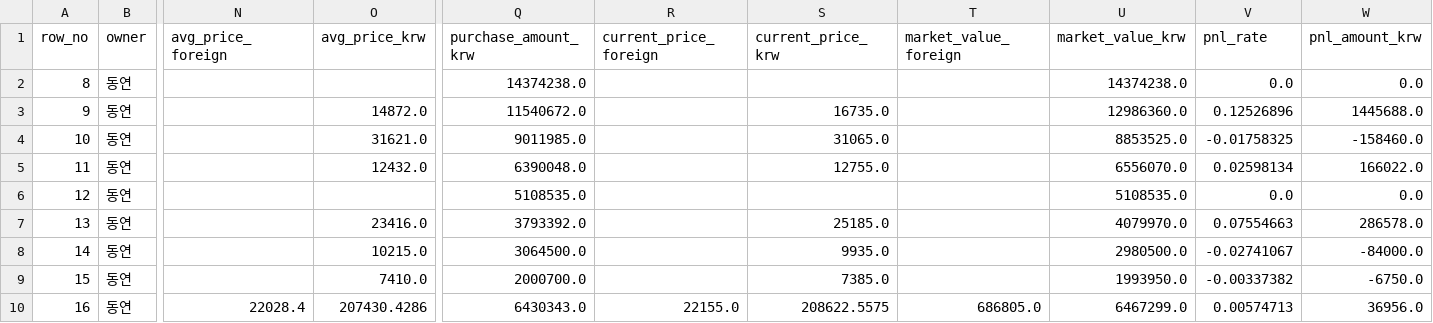
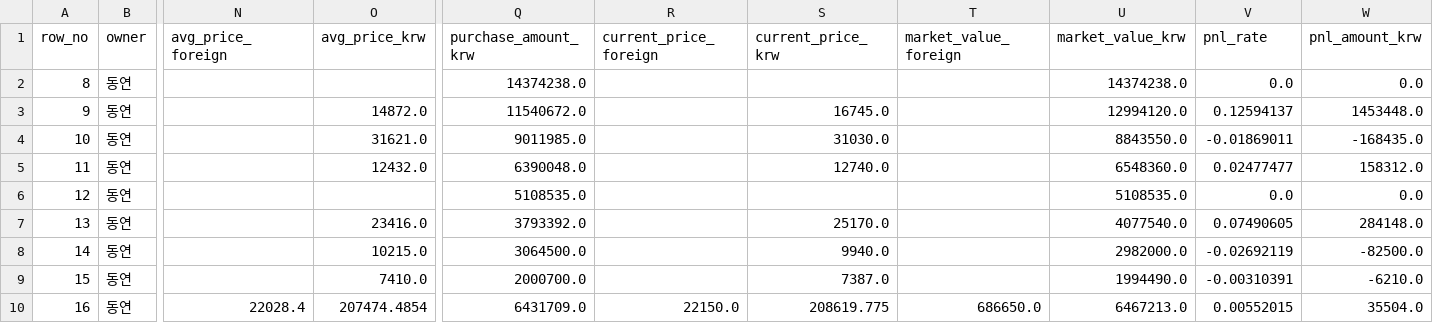
Before and after one commit to Wandongkee/portfolio-dashboard, a CSV file: web_data/portfolio_holdings.csv, drawn as a sheet; only a part is shown, gaps mark what is left out; the diff covers the shown part only; the diff names each change by its address in the sheet, - before the commit and + after, or states it on an @@ line.

Commit message:
Update portfolio data 2026-05-14 15:28:56

```diff
--- a/web_data/portfolio_holdings.csv
+++ b/web_data/portfolio_holdings.csv
-S3 (current_price_krw): 16735.0
+S3 (current_price_krw): 16745.0
-U3 (market_value_krw): 12986360.0
+U3 (market_value_krw): 12994120.0
-V3 (pnl_rate): 0.12526896
+V3 (pnl_rate): 0.12594137
-W3 (pnl_amount_krw): 1445688.0
+W3 (pnl_amount_krw): 1453448.0
-S4 (current_price_krw): 31065.0
+S4 (current_price_krw): 31030.0
-U4 (market_value_krw): 8853525.0
+U4 (market_value_krw): 8843550.0
-V4 (pnl_rate): -0.01758325
+V4 (pnl_rate): -0.01869011
-W4 (pnl_amount_krw): -158460.0
+W4 (pnl_amount_krw): -168435.0
-S5 (current_price_krw): 12755.0
+S5 (current_price_krw): 12740.0
-U5 (market_value_krw): 6556070.0
+U5 (market_value_krw): 6548360.0
-V5 (pnl_rate): 0.02598134
+V5 (pnl_rate): 0.02477477
-W5 (pnl_amount_krw): 166022.0
+W5 (pnl_amount_krw): 158312.0
-S7 (current_price_krw): 25185.0
+S7 (current_price_krw): 25170.0
-U7 (market_value_krw): 4079970.0
+U7 (market_value_krw): 4077540.0
-V7 (pnl_rate): 0.07554663
+V7 (pnl_rate): 0.07490605
-W7 (pnl_amount_krw): 286578.0
+W7 (pnl_amount_krw): 284148.0
-S8 (current_price_krw): 9935.0
+S8 (current_price_krw): 9940.0
-U8 (market_value_krw): 2980500.0
+U8 (market_value_krw): 2982000.0
-V8 (pnl_rate): -0.02741067
+V8 (pnl_rate): -0.02692119
-W8 (pnl_amount_krw): -84000.0
+W8 (pnl_amount_krw): -82500.0
-S9 (current_price_krw): 7385.0
+S9 (current_price_krw): 7387.0
-U9 (market_value_krw): 1993950.0
+U9 (market_value_krw): 1994490.0
-V9 (pnl_rate): -0.00337382
+V9 (pnl_rate): -0.00310391
-W9 (pnl_amount_krw): -6750.0
+W9 (pnl_amount_krw): -6210.0
-O10 (avg_price_krw): 207430.4286
+O10 (avg_price_krw): 207474.4854
-Q10 (purchase_amount_krw): 6430343.0
+Q10 (purchase_amount_krw): 6431709.0
-R10 (current_price_foreign): 22155.0
+R10 (current_price_foreign): 22150.0
-S10 (current_price_krw): 208622.5575
+S10 (current_price_krw): 208619.775
-T10 (market_value_foreign): 686805.0
+T10 (market_value_foreign): 686650.0
-U10 (market_value_krw): 6467299.0
+U10 (market_value_krw): 6467213.0
-V10 (pnl_rate): 0.00574713
+V10 (pnl_rate): 0.00552015
-W10 (pnl_amount_krw): 36956.0
+W10 (pnl_amount_krw): 35504.0
```
Also changed, not shown: 67 edited cells elsewhere in this file, web_data/portfolio_summary.csv, 2 other files.
